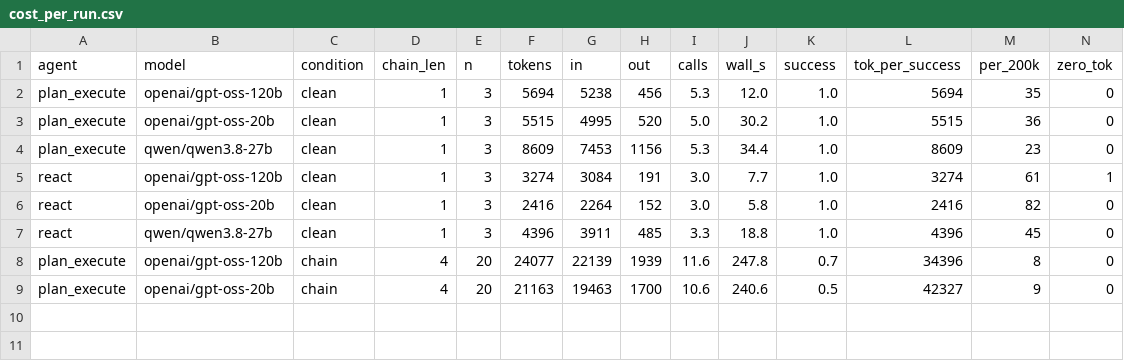
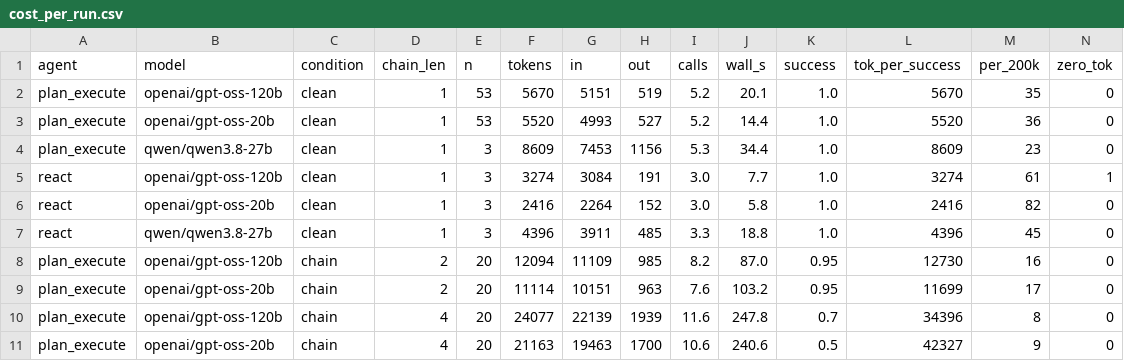
Before and after one commit to aatqa23/agent-reliability, a CSV file: analysis/cost_per_run.csv, drawn as a sheet.

```diff
--- a/analysis/cost_per_run.csv
+++ b/analysis/cost_per_run.csv
@@ -1,4 +1,4 @@
 agent,model,condition,chain_len,n,tokens,in,out,calls,wall_s,success,tok_per_success,per_200k,zero_tok
-plan_execute,openai/gpt-oss-120b,clean,1,3,5694,5238,456,5.3,12.0,1.0,5694,35,0
-plan_execute,openai/gpt-oss-20b,clean,1,3,5515,4995,520,5.0,30.2,1.0,5515,36,0
+plan_execute,openai/gpt-oss-120b,clean,1,53,5670,5151,519,5.2,20.1,1.0,5670,35,0
+plan_execute,openai/gpt-oss-20b,clean,1,53,5520,4993,527,5.2,14.4,1.0,5520,36,0
 plan_execute,qwen/qwen3.8-27b,clean,1,3,8609,7453,1156,5.3,34.4,1.0,8609,23,0
@@ -7,2 +7,4 @@ react,openai/gpt-oss-20b,clean,1,3,2416,2264,152,3.0,5.8,1.0,2416,82,0
 react,qwen/qwen3.8-27b,clean,1,3,4396,3911,485,3.3,18.8,1.0,4396,45,0
+plan_execute,openai/gpt-oss-120b,chain,2,20,12094,11109,985,8.2,87.0,0.95,12730,16,0
+plan_execute,openai/gpt-oss-20b,chain,2,20,11114,10151,963,7.6,103.2,0.95,11699,17,0
 plan_execute,openai/gpt-oss-120b,chain,4,20,24077,22139,1939,11.6,247.8,0.7,34396,8,0
```
Also changed, not shown: 7 other files.
